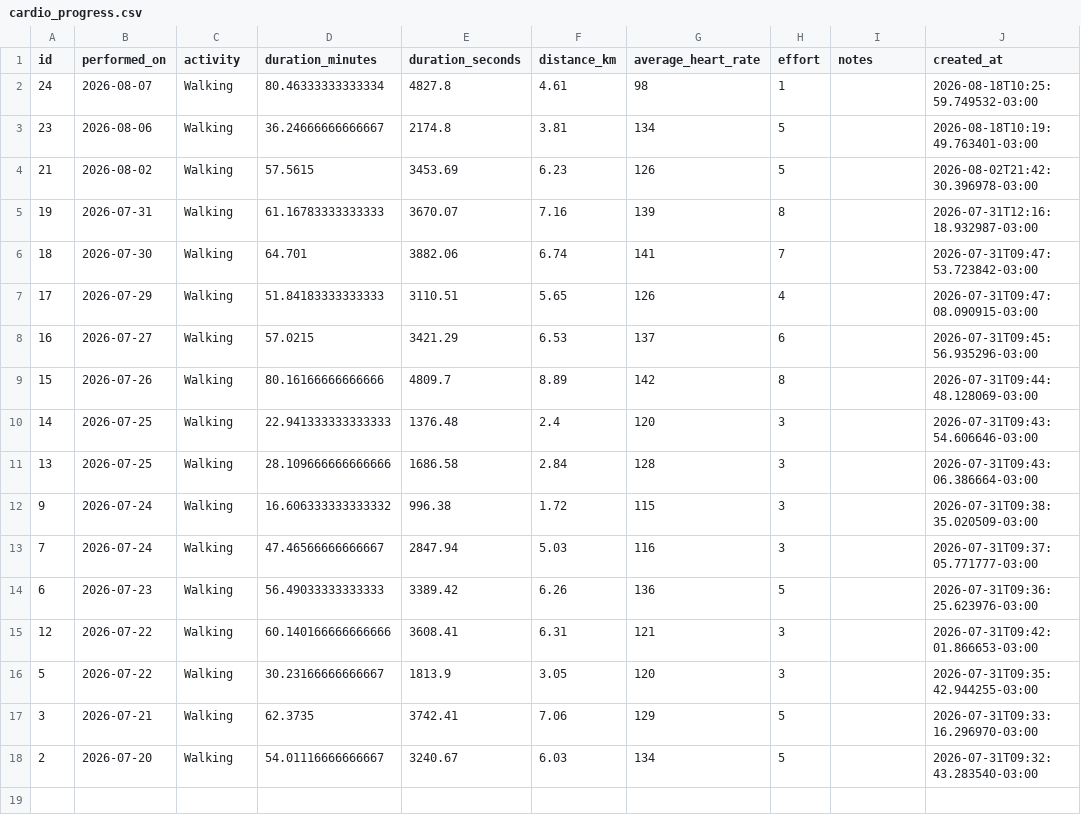
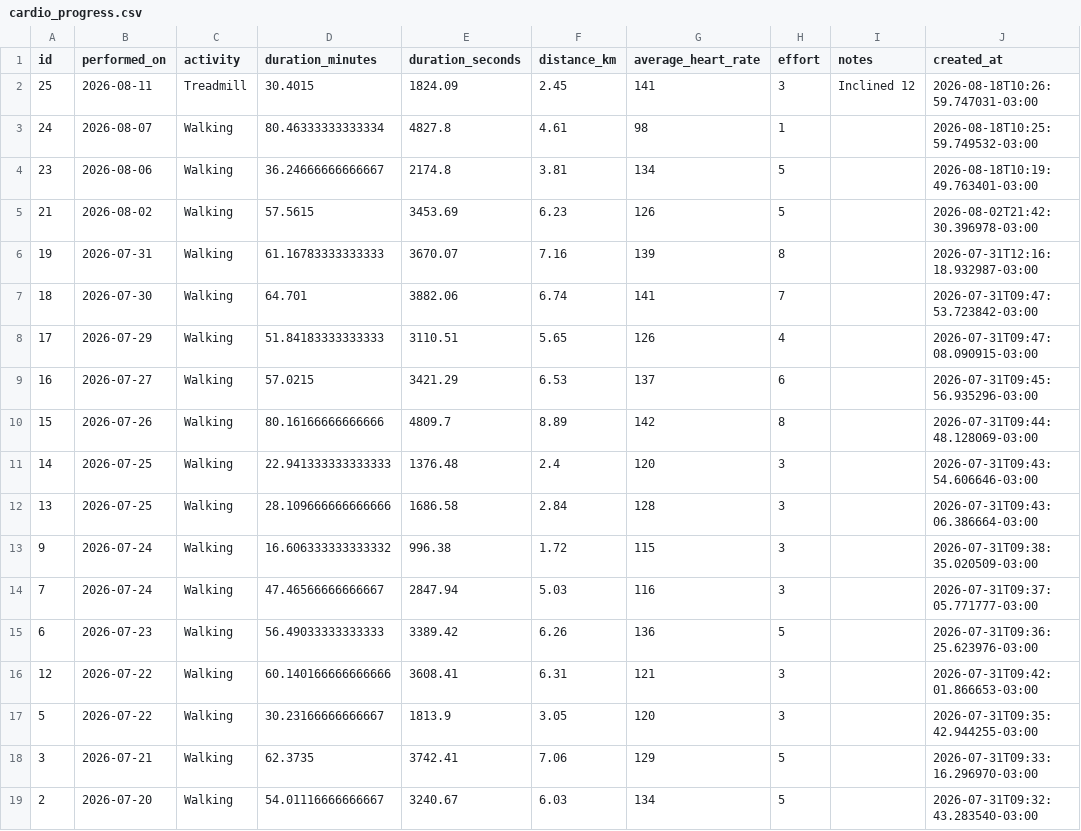
Before and after one commit to Cazelli/App_academia_caminhadas, a CSV file: data/cardio_progress.csv, drawn as a sheet; the diff names each change by its address in the sheet, - before the commit and + after, or states it on an @@ line.

Commit message:
Update cardio_progress (2026-08-18 10:27 BRT)

```diff
--- a/data/cardio_progress.csv
+++ b/data/cardio_progress.csv
+row 2: 25 | 2026-08-11 | Treadmill | 30.4015 | 1824.09 | 2.45 | 141 | 3 | Inclined 12 | 2026-08-18T10:26:59.747031-03:00
```
